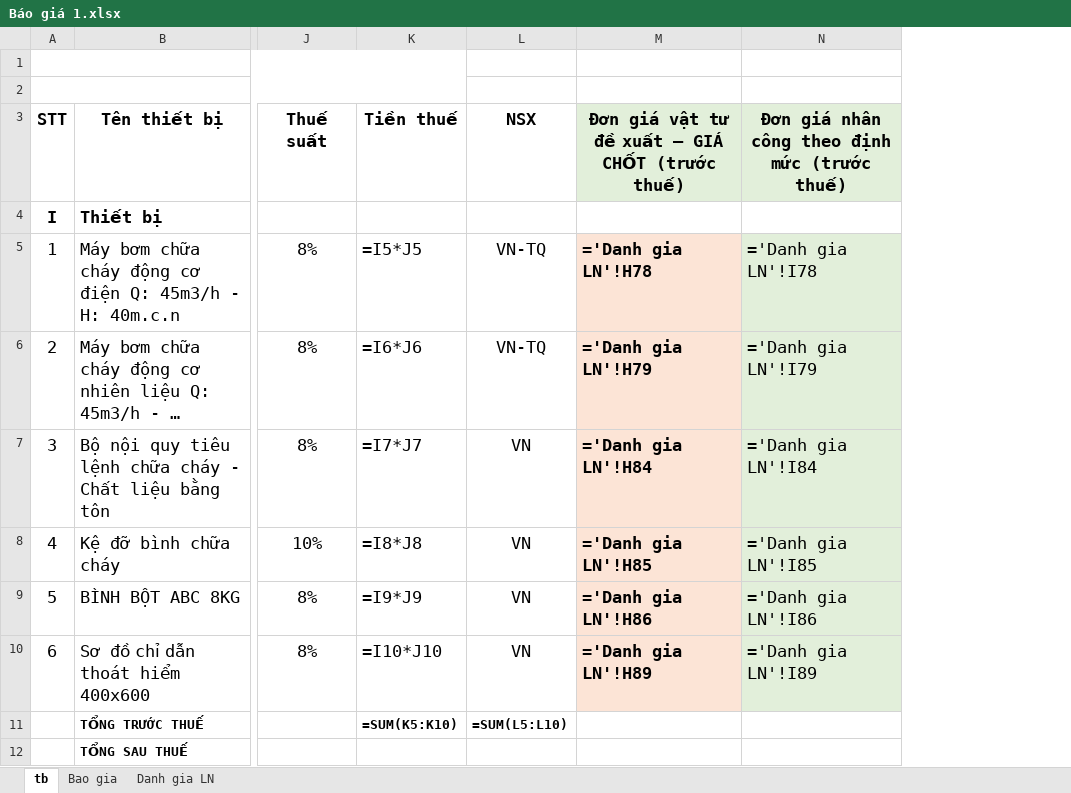
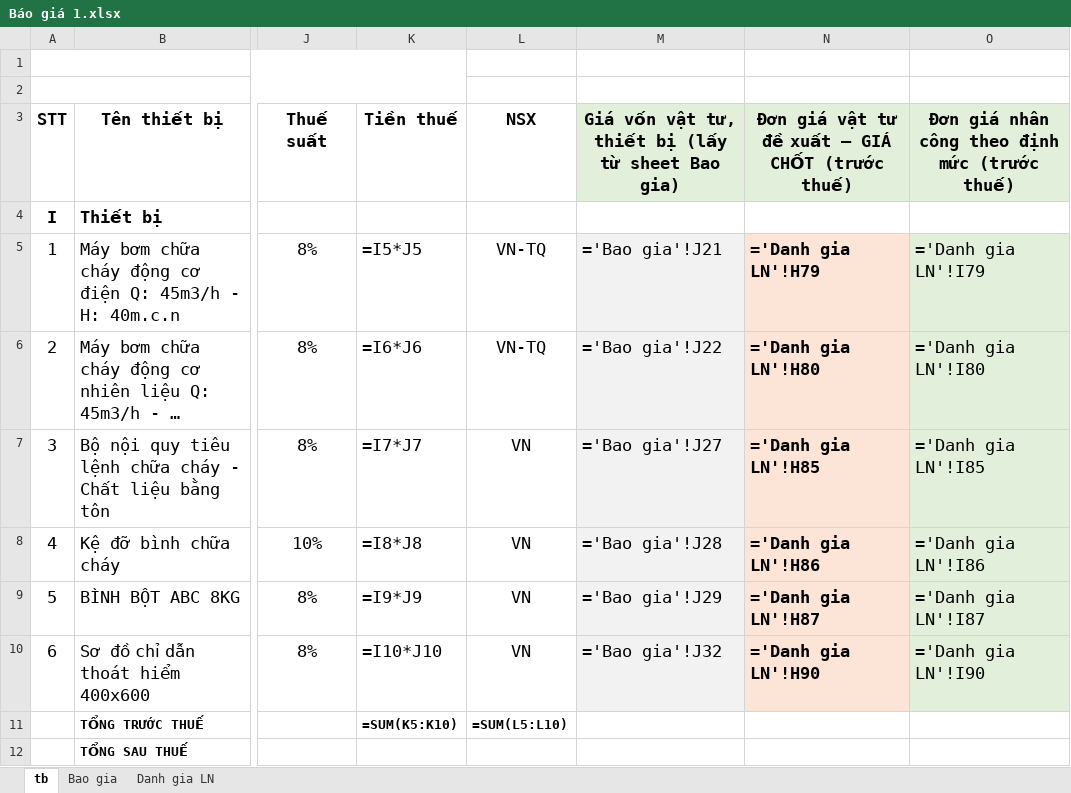
Before and after one commit to thaihoa89qb-del/ClaudeCloud, an Excel workbook: Báo giá 1.xlsx, sheet tb, drawn as a sheet; only a part is shown, gaps mark what is left out; long unchanged cells end in …; values as stored, in another font and other column widths than the file's, no borders; formulas without a stored value are shown as written; addresses are those after the commit; the diff names each change by its address in the sheet, - before the commit and + after, or states it on an @@ line.

```diff
--- a/Báo giá 1.xlsx (sheet tb)
+++ b/Báo giá 1.xlsx (sheet tb)
+column M, rows 3-10: Giá vốn vật tư, thiết bị (lấy từ sheet Bao gia) |  | ='Bao gia'!J21 | ='Bao gia'!J22 | ='Bao gia'!J27 | ='Bao gia'!J28 | ='Bao gia'!J29 | ='Bao gia'!J32
-N5: ='Danh gia LN'!H78
+N5: ='Danh gia LN'!H79
-O5: ='Danh gia LN'!I78
+O5: ='Danh gia LN'!I79
-N6: ='Danh gia LN'!H79
+N6: ='Danh gia LN'!H80
-O6: ='Danh gia LN'!I79
+O6: ='Danh gia LN'!I80
-N7: ='Danh gia LN'!H84
+N7: ='Danh gia LN'!H85
-O7: ='Danh gia LN'!I84
+O7: ='Danh gia LN'!I85
-N8: ='Danh gia LN'!H85
+N8: ='Danh gia LN'!H86
-O8: ='Danh gia LN'!I85
+O8: ='Danh gia LN'!I86
-N9: ='Danh gia LN'!H86
+N9: ='Danh gia LN'!H87
-O9: ='Danh gia LN'!I86
+O9: ='Danh gia LN'!I87
-N10: ='Danh gia LN'!H89
+N10: ='Danh gia LN'!H90
-O10: ='Danh gia LN'!I89
+O10: ='Danh gia LN'!I90
```
Also changed, not shown: sheet Danh gia LN, sheet Bao gia, Báo giá 2.xlsx.
